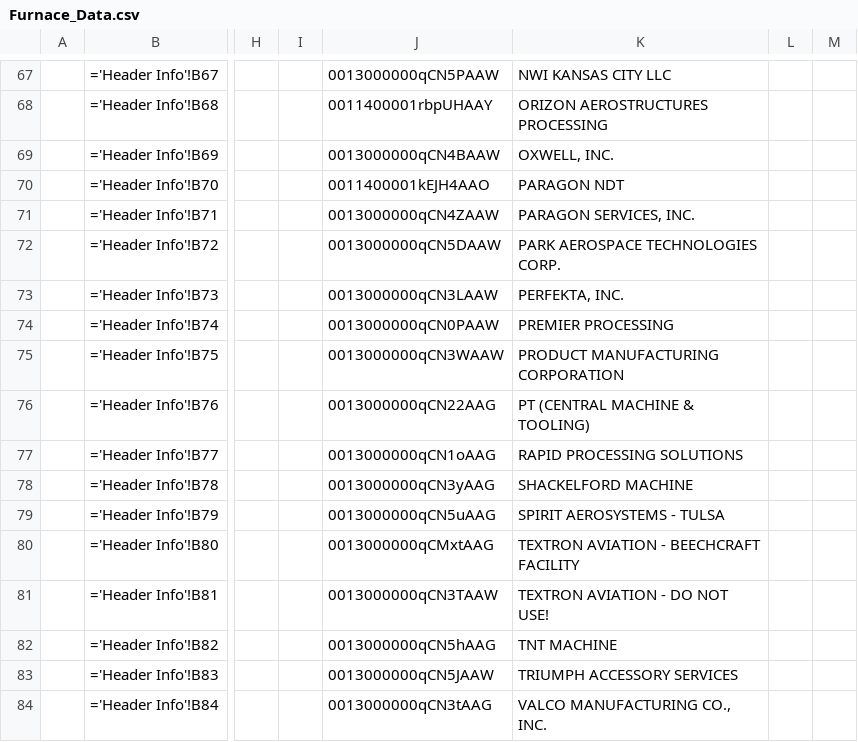
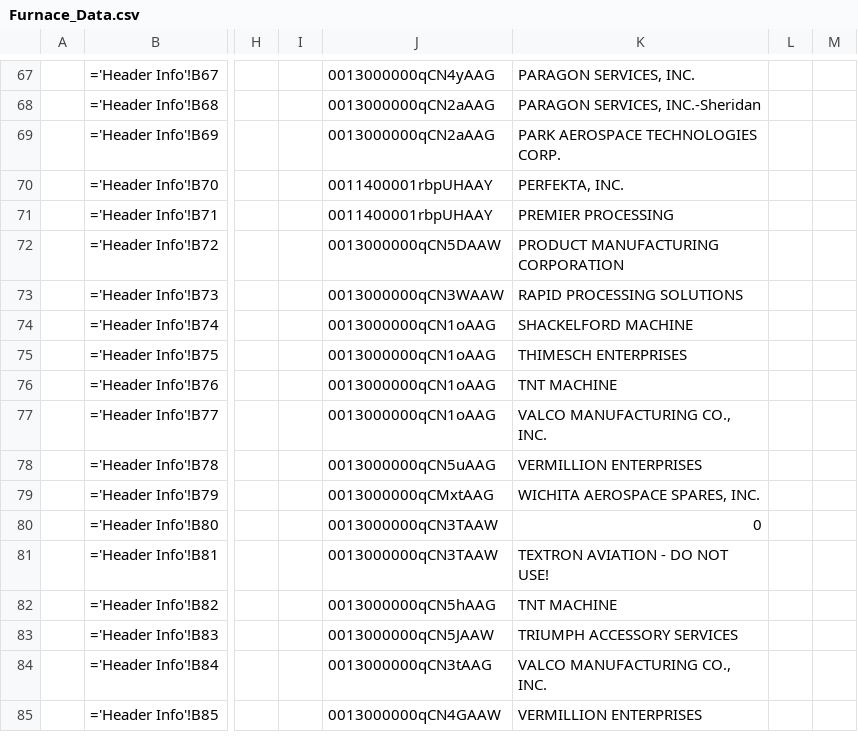
Before and after one commit to Johnson-Gage-Inspection-Inc/xl-TUS, a CSV file: exploded/00 TUS cert/sheets/Furnace_Data.csv, drawn as a sheet; only a part is shown, gaps mark what is left out; the shorter side is filled out with more unchanged rows; the diff covers the shown part only; the diff names each change by its address in the sheet, - before the commit and + after, or states it on an @@ line.

```diff
--- a/exploded/00 TUS cert/sheets/Furnace_Data.csv
+++ b/exploded/00 TUS cert/sheets/Furnace_Data.csv
-J67: 0013000000qCN5PAAW
+J67: 0013000000qCN4yAAG
-K67: NWI KANSAS CITY LLC
+K67: PARAGON SERVICES, INC.
-J68: 0011400001rbpUHAAY
+J68: 0013000000qCN2aAAG
-K68: ORIZON AEROSTRUCTURES PROCESSING
+K68: PARAGON SERVICES, INC.-Sheridan
-J69: 0013000000qCN4BAAW
+J69: 0013000000qCN2aAAG
-K69: OXWELL, INC.
+K69: PARK AEROSPACE TECHNOLOGIES CORP.
-J70: 0011400001kEJH4AAO
+J70: 0011400001rbpUHAAY
-K70: PARAGON NDT
+K70: PERFEKTA, INC.
-J71: 0013000000qCN4ZAAW
+J71: 0011400001rbpUHAAY
-K71: PARAGON SERVICES, INC.
+K71: PREMIER PROCESSING
-K72: PARK AEROSPACE TECHNOLOGIES CORP.
+K72: PRODUCT MANUFACTURING CORPORATION
-J73: 0013000000qCN3LAAW
+J73: 0013000000qCN3WAAW
-K73: PERFEKTA, INC.
+K73: RAPID PROCESSING SOLUTIONS
-J74: 0013000000qCN0PAAW
+J74: 0013000000qCN1oAAG
-K74: PREMIER PROCESSING
+K74: SHACKELFORD MACHINE
-J75: 0013000000qCN3WAAW
+J75: 0013000000qCN1oAAG
-K75: PRODUCT MANUFACTURING CORPORATION
+K75: THIMESCH ENTERPRISES
-J76: 0013000000qCN22AAG
+J76: 0013000000qCN1oAAG
-K76: PT (CENTRAL MACHINE & TOOLING)
+K76: TNT MACHINE
-K77: RAPID PROCESSING SOLUTIONS
+K77: VALCO MANUFACTURING CO., INC.
-J78: 0013000000qCN3yAAG
+J78: 0013000000qCN5uAAG
-K78: SHACKELFORD MACHINE
+K78: VERMILLION ENTERPRISES
-J79: 0013000000qCN5uAAG
+J79: 0013000000qCMxtAAG
-K79: SPIRIT AEROSYSTEMS - TULSA
+K79: WICHITA AEROSPACE SPARES, INC.
-J80: 0013000000qCMxtAAG
+J80: 0013000000qCN3TAAW
-K80: TEXTRON AVIATION - BEECHCRAFT FACILITY
+K80: 0
```
Also changed, not shown: 127 edited cells elsewhere in this file, exploded/00 TUS cert/sheets/Main.csv, 2 other files.
